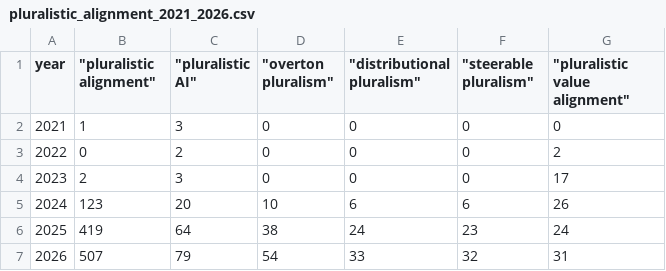
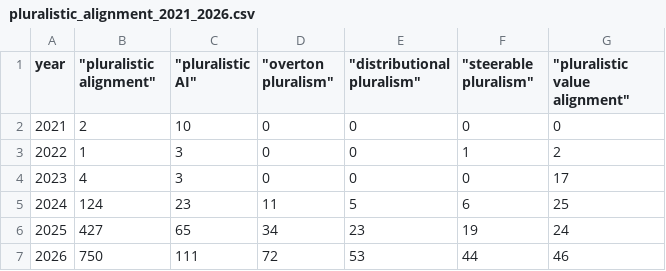
Before and after one commit to elinorp-d/scholar-trend-tracker, a CSV file: data/pluralistic_alignment_2021_2026.csv, drawn as a sheet.

```diff
--- a/data/pluralistic_alignment_2021_2026.csv
+++ b/data/pluralistic_alignment_2021_2026.csv
@@ -1,7 +1,7 @@
 year,"""pluralistic alignment""","""pluralistic AI""","""overton pluralism""","""distributional pluralism""","""steerable pluralism""","""pluralistic value alignment"""
-2021,1,3,0,0,0,0
-2022,0,2,0,0,0,2
-2023,2,3,0,0,0,17
-2024,123,20,10,6,6,26
-2025,419,64,38,24,23,24
-2026,507,79,54,33,32,31
+2021,2,10,0,0,0,0
+2022,1,3,0,0,1,2
+2023,4,3,0,0,0,17
+2024,124,23,11,5,6,25
+2025,427,65,34,23,19,24
+2026,750,111,72,53,44,46
```
Also changed, not shown: 2 other files.
